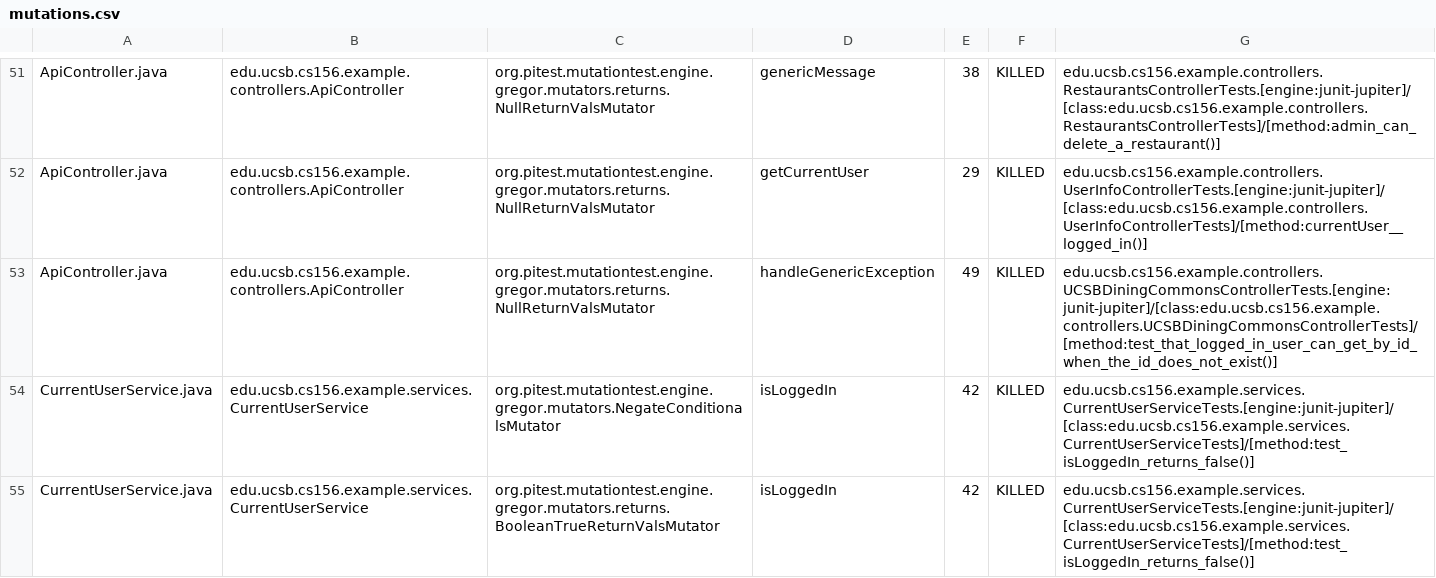
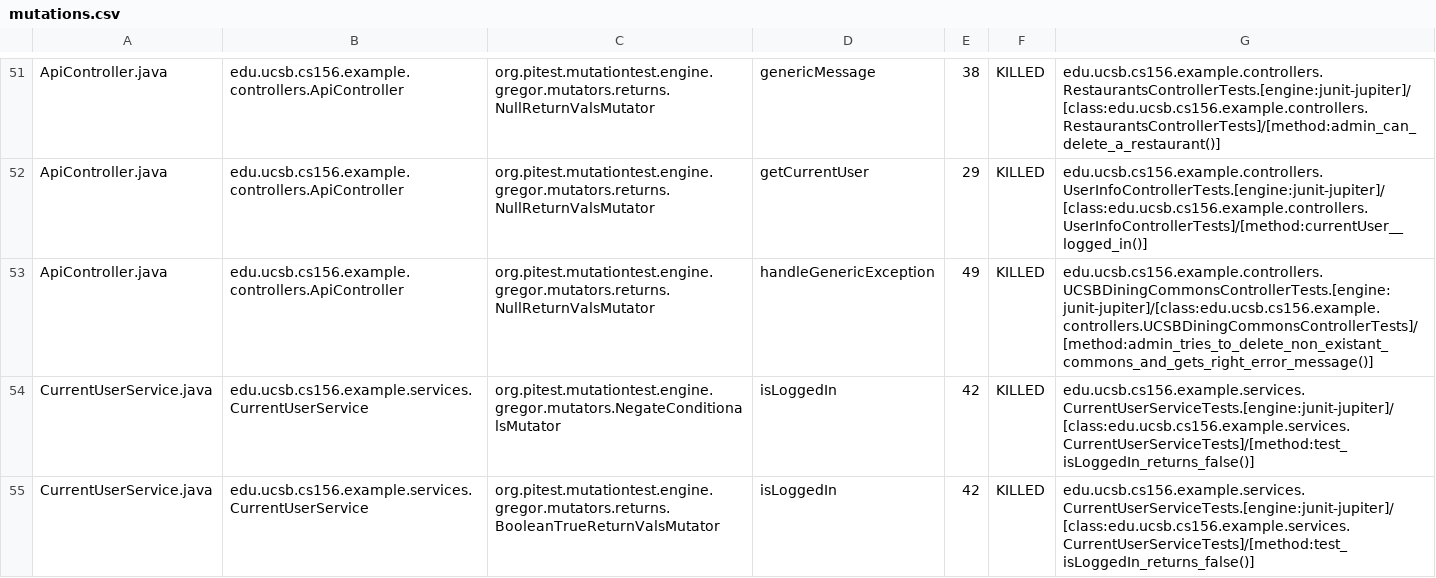
Before and after one commit to ucsb-cs156-s24/team03-s24-4pm-6, a CSV file: pitest/mutations.csv, drawn as a sheet; only a part is shown, gaps mark what is left out.

Commit message:
Deploying to gh-pages from @ ucsb-cs156-s24/team03-s24-4pm-6@9e55d3db86ccbe96ddc26bbdd63fadf821309ff9 🚀

```diff
--- a/pitest/mutations.csv
+++ b/pitest/mutations.csv
@@ -52,3 +52,3 @@ ApiController.java,edu.ucsb.cs156.example.controllers.ApiController,org.pitest.m
 ApiController.java,edu.ucsb.cs156.example.controllers.ApiController,org.pitest.mutationtest.engine.gregor.mutators.returns.NullReturnValsMutator,getCurrentUser,29,KILLED,edu.ucsb.cs156.example.controllers.UserInfoControllerTests.[engine:junit-jupiter]/[class:edu.ucsb.cs156.example.controllers.UserInfoControllerTests]/[method:currentUser__logged_in()]
-ApiController.java,edu.ucsb.cs156.example.controllers.ApiController,org.pitest.mutationtest.engine.gregor.mutators.returns.NullReturnValsMutator,handleGenericException,49,KILLED,edu.ucsb.cs156.example.controllers.UCSBDiningCommonsControllerTests.[engine:junit-jupiter]/[class:edu.ucsb.cs156.example.controllers.UCSBDiningCommonsControllerTests]/[method:test_that_logged_in_user_can_get_by_id_when_the_id_does_not_exist()]
+ApiController.java,edu.ucsb.cs156.example.controllers.ApiController,org.pitest.mutationtest.engine.gregor.mutators.returns.NullReturnValsMutator,handleGenericException,49,KILLED,edu.ucsb.cs156.example.controllers.UCSBDiningCommonsControllerTests.[engine:junit-jupiter]/[class:edu.ucsb.cs156.example.controllers.UCSBDiningCommonsControllerTests]/[method:admin_tries_to_delete_non_existant_commons_and_gets_right_error_message()]
 CurrentUserService.java,edu.ucsb.cs156.example.services.CurrentUserService,org.pitest.mutationtest.engine.gregor.mutators.NegateConditionalsMutator,isLoggedIn,42,KILLED,edu.ucsb.cs156.example.services.CurrentUserServiceTests.[engine:junit-jupiter]/[class:edu.ucsb.cs156.example.services.CurrentUserServiceTests]/[method:test_isLoggedIn_returns_false()]
```
Also changed, not shown: 12 other files.
